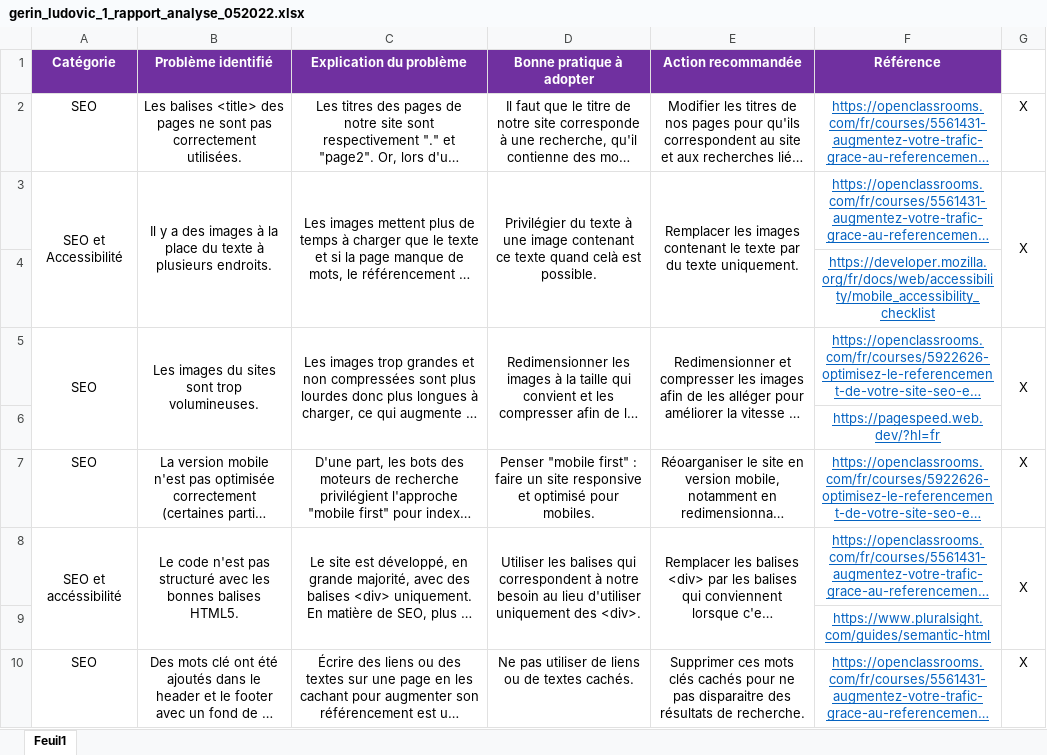
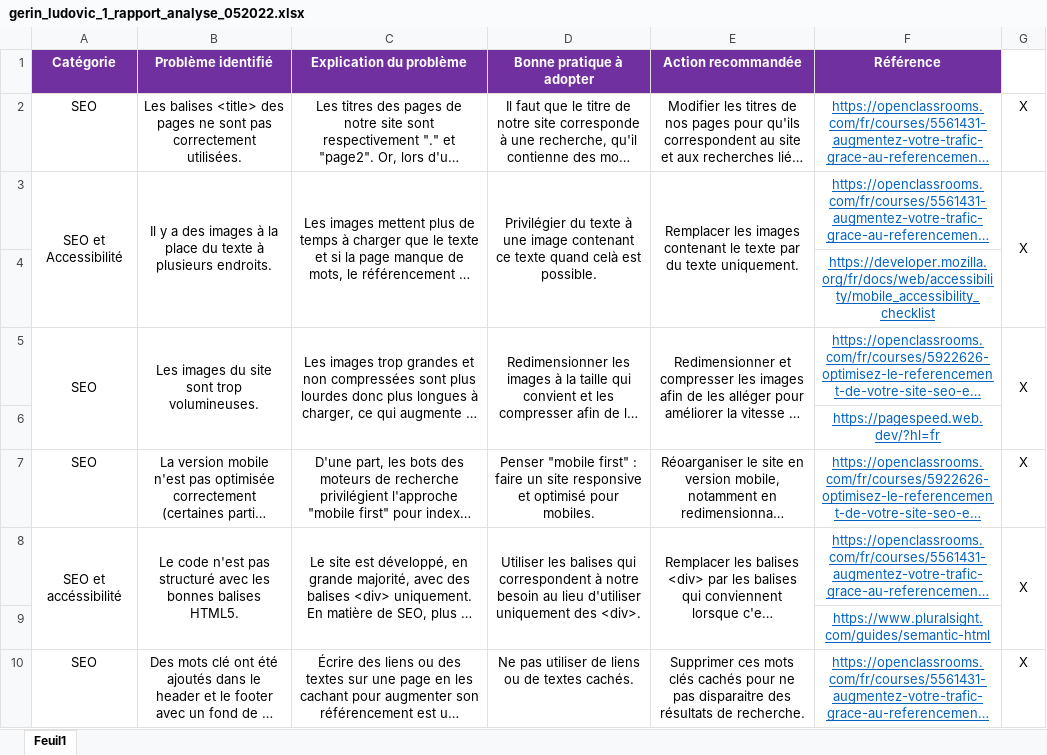
Before and after one commit to Dakedaw/projet_4_OC, an Excel workbook: gerin_ludovic_1_rapport_analyse_052022.xlsx, sheet Feuil1, drawn as a sheet; only a part is shown; long unchanged cells end in …; values as stored, in another font and other column widths than the file's, no borders; charts and pictures not drawn; the diff covers the shown part only; the diff names each change by its address in the sheet, - before the commit and + after, or states it on an @@ line.

```diff
--- a/gerin_ludovic_1_rapport_analyse_052022.xlsx (sheet Feuil1)
+++ b/gerin_ludovic_1_rapport_analyse_052022.xlsx (sheet Feuil1)
-B5 (Problème identifié): Les images du sites sont trop volumineuses.
+B5 (Problème identifié): Les images du site sont trop volumineuses.
```
Also changed, not shown: 1 edited cell and cell formats elsewhere in this sheet, charts or pictures, 6 other files.
